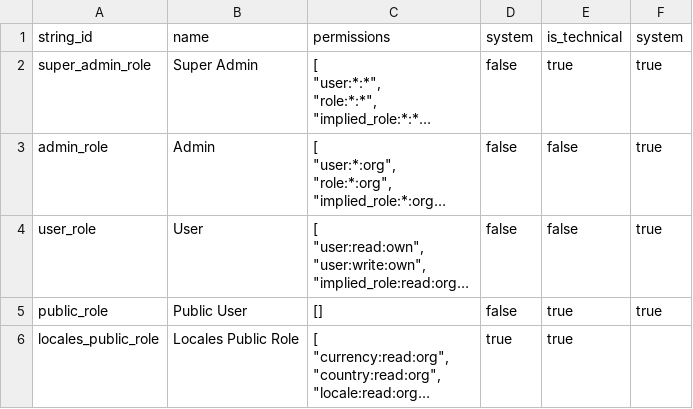
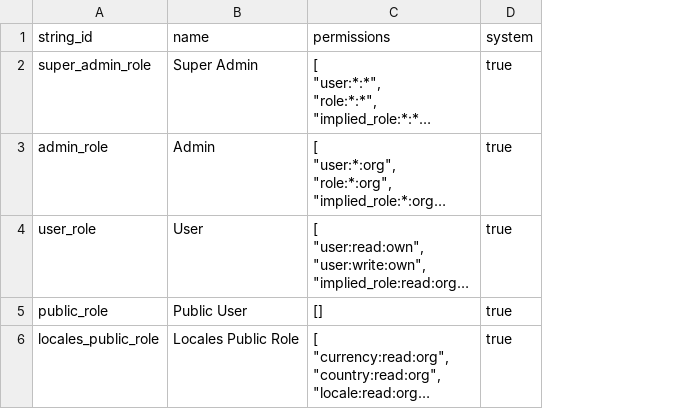
Before and after one commit to DeepselSystems/deepsel-cms, a CSV file: backend/apps/core/data/role.csv, drawn as a sheet; long unchanged cells end in …; removed rows and columns are numbered as before the commit, all else as after; the diff names each change by its address in the sheet, - before the commit and + after, or states it on an @@ line.

Commit message:
fix seed data

```diff
--- a/backend/apps/core/data/role.csv
+++ b/backend/apps/core/data/role.csv
-column D (system), rows 2-6: false | false | false | false | true
-column E (is_technical), rows 2-6: true | false | false | true | true
-D6 (system): (empty)
+D6 (system): true
```
Also changed, not shown: 2 other files.
